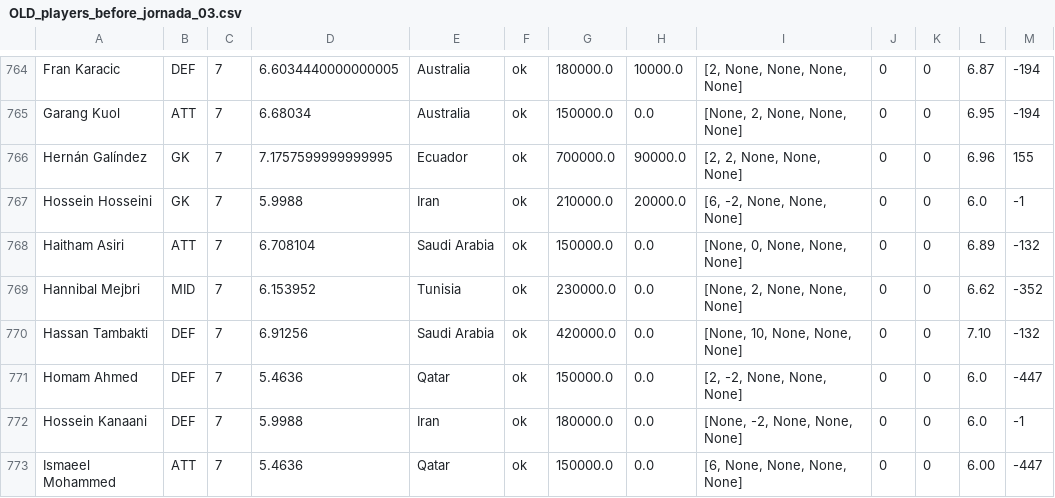
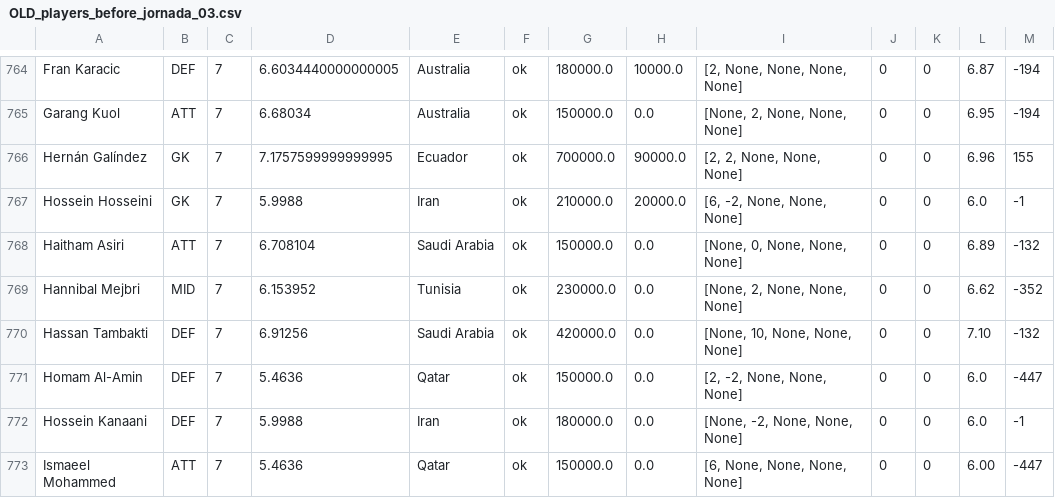
Before and after one commit to pabloroldan98/knapsack-football-formations, a CSV file: csv_files/unused/OLD_players_before_jornada_03.csv, drawn as a sheet; only a part is shown, gaps mark what is left out.

Commit message:
fix: update players db

```diff
--- a/csv_files/unused/OLD_players_before_jornada_03.csv
+++ b/csv_files/unused/OLD_players_before_jornada_03.csv
@@ -770,3 +770,3 @@ Hannibal Mejbri,MID,7,6.153952,Tunisia,ok,230000.0,0.0,"[None, 2, None, None, No
 Hassan Tambakti,DEF,7,6.91256,Saudi Arabia,ok,420000.0,0.0,"[None, 10, None, None, None]",0,0,7.10,-132
-Homam Ahmed,DEF,7,5.4636,Qatar,ok,150000.0,0.0,"[2, -2, None, None, None]",0,0,6.0,-447
+Homam Al-Amin,DEF,7,5.4636,Qatar,ok,150000.0,0.0,"[2, -2, None, None, None]",0,0,6.0,-447
 Hossein Kanaani,DEF,7,5.9988,Iran,ok,180000.0,0.0,"[None, -2, None, None, None]",0,0,6.0,-1
```
Also changed, not shown: 8 other files.
